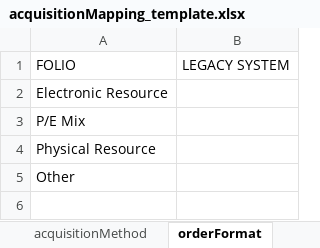
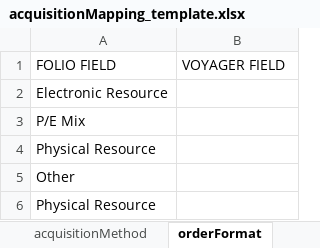
Before and after one commit to FOLIO-FSE/migration_acquisition_tool, an Excel workbook: runenv/acquisitionMapping_template.xlsx, sheet orderFormat, drawn as a sheet; values as stored, in another font and other column widths than the file's, no borders; removed rows and columns are numbered as before the commit, all else as after; the diff names each change by its address in the sheet, - before the commit and + after, or states it on an @@ line.

```diff
--- a/runenv/acquisitionMapping_template.xlsx (sheet orderFormat)
+++ b/runenv/acquisitionMapping_template.xlsx (sheet orderFormat)
-row 1: FOLIO | LEGACY SYSTEM
+row 1: FOLIO FIELD | VOYAGER FIELD
+row 6: Physical Resource
```
Also changed, not shown: sheet workflowStatus, sheet paymentStatus, sheet funds, sheet fundsExpenseClass, sheet receiptStatus, sheet locations, 2 more sheets, other sheet tabs.
